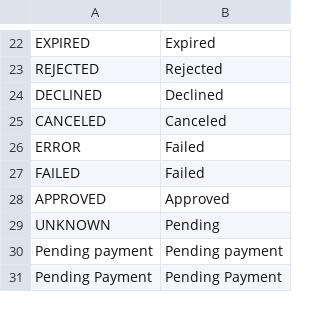
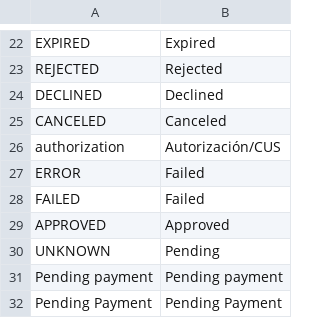
Before and after one commit to placetopay/magento-placetopay, a CSV file: app/locale/en_US/EGM_PlacetoPay.csv, drawn as a sheet; only a part is shown, gaps mark what is left out; the diff names each change by its address in the sheet, - before the commit and + after, or states it on an @@ line.

```diff
--- a/app/locale/en_US/EGM_PlacetoPay.csv
+++ b/app/locale/en_US/EGM_PlacetoPay.csv
+row 26: authorization | Autorización/CUS
```
Also changed, not shown: app/locale/es_CO/EGM_PlacetoPay.csv, app/locale/es_ES/EGM_PlacetoPay.csv, 8 other files.
